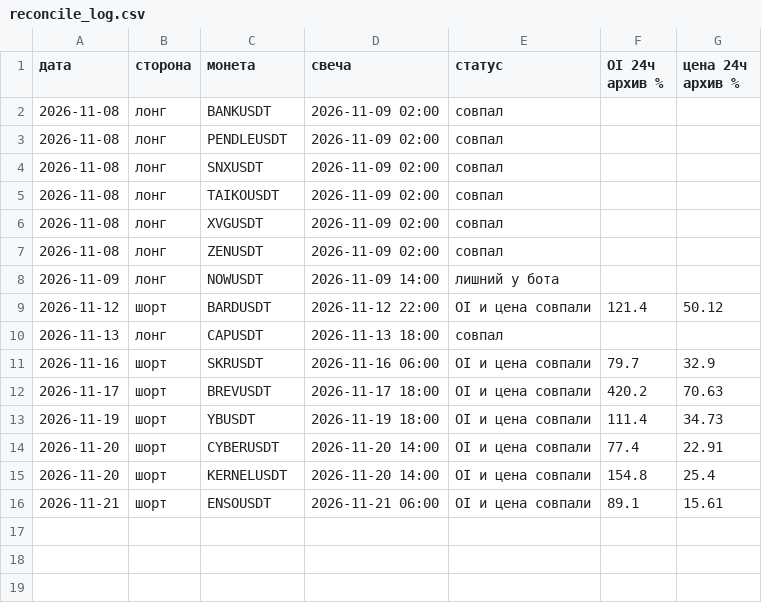
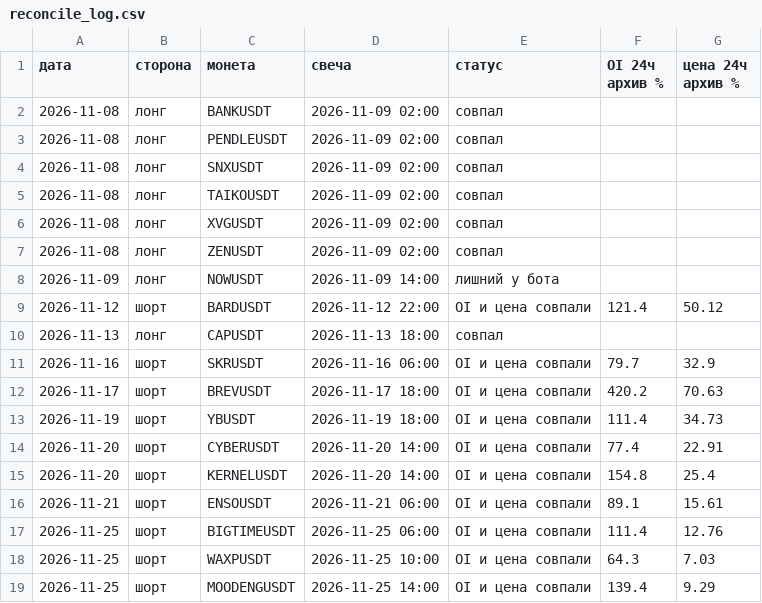
Before and after one commit to HelaPataki/delta-bot, a CSV file: reconcile_log.csv, drawn as a sheet.

Commit message:
reconcile: results

```diff
--- a/reconcile_log.csv
+++ b/reconcile_log.csv
@@ -16 +16,4 @@
 2026-11-21,шорт,ENSOUSDT,2026-11-21 06:00,OI и цена совпали,89.1,15.61
+2026-11-25,шорт,BIGTIMEUSDT,2026-11-25 06:00,OI и цена совпали,111.4,12.76
+2026-11-25,шорт,WAXPUSDT,2026-11-25 10:00,OI и цена совпали,64.3,7.03
+2026-11-25,шорт,MOODENGUSDT,2026-11-25 14:00,OI и цена совпали,139.4,9.29
```
Also changed, not shown: 2 other files.
